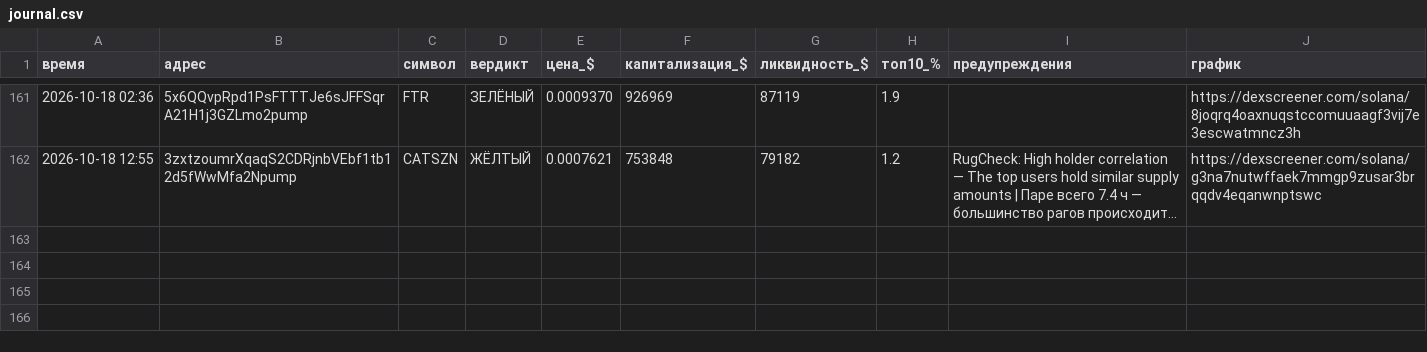
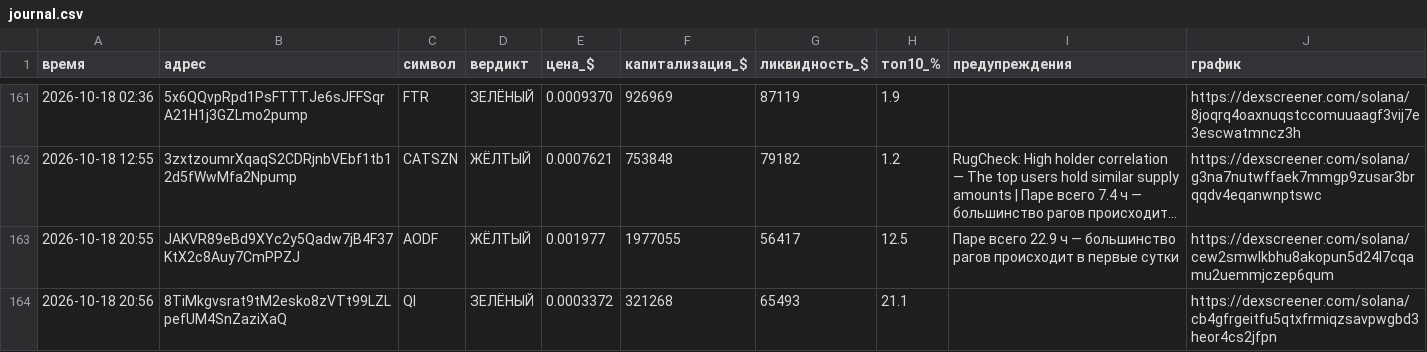
Before and after one commit to kovalkovulian-creator/crypto-scanner-github, a CSV file: journal.csv, drawn as a sheet; only a part is shown, gaps mark what is left out; long unchanged cells end in …; the diff names each change by its address in the sheet, - before the commit and + after, or states it on an @@ line.

```diff
--- a/journal.csv
+++ b/journal.csv
+row 163: 2026-10-18 20:55 | JAKVR89eBd9XYc2y5Qadw7jB4F37KtX2c8Auy7CmPPZJ | AODF | ЖЁЛТЫЙ | 0.001977 | 1977055 | 56417 | 12.5 | Паре всего 22.9 ч — большинство рагов происходит в первые сутки | https://dexscreener.com/solana/cew2smwlkbhu8akopun5d24l7cqamu2uemmjczep6qum
+row 164: 2026-10-18 20:56 | 8TiMkgvsrat9tM2esko8zVTt99LZLpefUM4SnZaziXaQ | QI | ЗЕЛЁНЫЙ | 0.0003372 | 321268 | 65493 | 21.1 |  | https://dexscreener.com/solana/cb4gfrgeitfu5qtxfrmiqzsavpwgbd3heor4cs2jfpn
```
Also changed, not shown: 2 other files.
